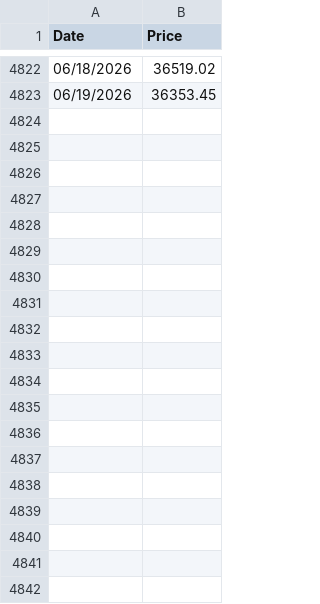
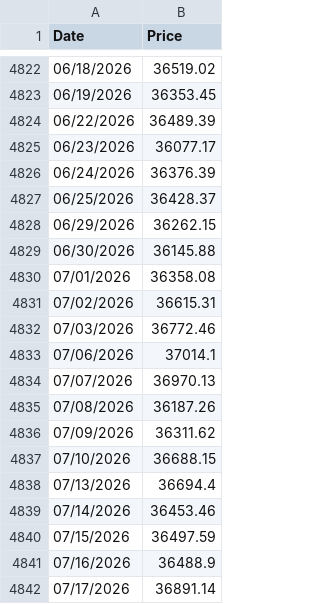
Before and after one commit to tomelam/PortfolioAnalyzer, a CSV file: data/reference/NIFTY Total Returns Historical Data.csv, drawn as a sheet; only a part is shown, gaps mark what is left out; the diff covers the shown part only.

```diff
--- a/data/reference/NIFTY Total Returns Historical Data.csv
+++ b/data/reference/NIFTY Total Returns Historical Data.csv
@@ -4823 +4823,20 @@ Date,Price
 06/19/2026,36353.45
+06/22/2026,36489.39
+06/23/2026,36077.17
+06/24/2026,36376.39
+06/25/2026,36428.37
+06/29/2026,36262.15
+06/30/2026,36145.88
+07/01/2026,36358.08
+07/02/2026,36615.31
+07/03/2026,36772.46
+07/06/2026,37014.1
+07/07/2026,36970.13
+07/08/2026,36187.26
+07/09/2026,36311.62
+07/10/2026,36688.15
+07/13/2026,36694.4
+07/14/2026,36453.46
+07/15/2026,36497.59
+07/16/2026,36488.9
+07/17/2026,36891.14
```
Also changed, not shown: 36 added rows elsewhere in this file.
